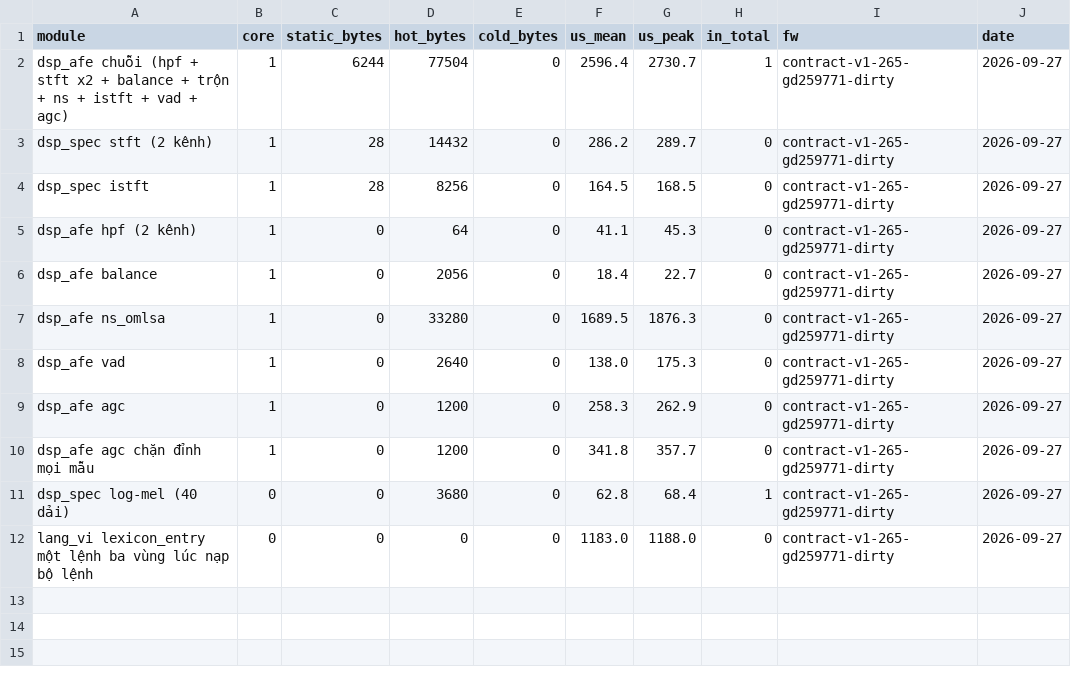
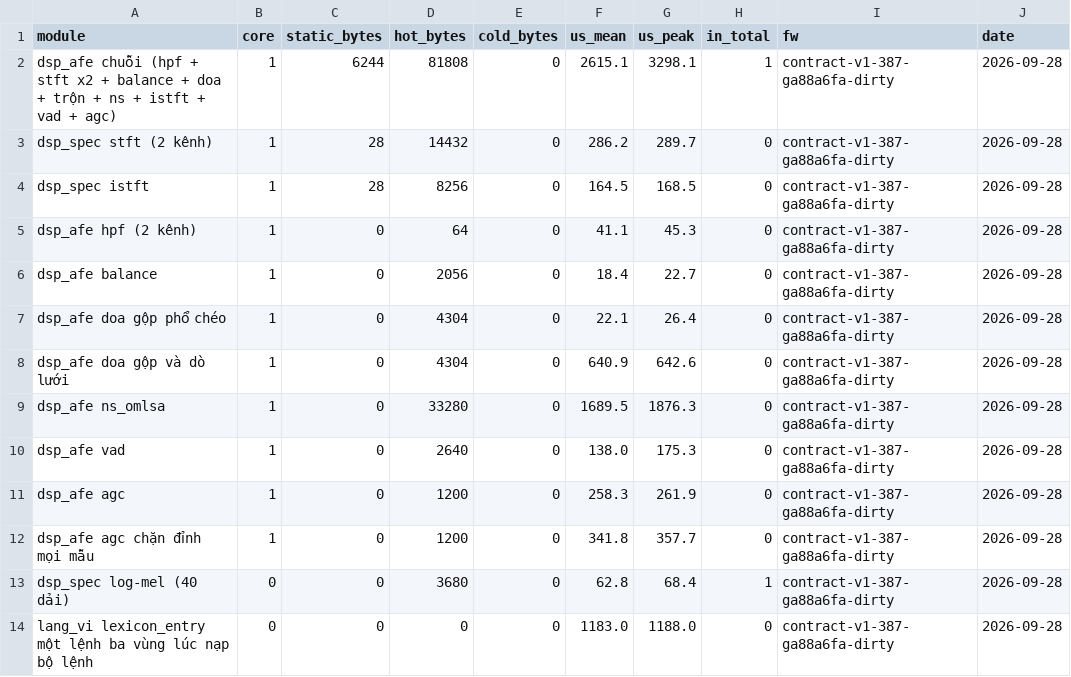
Before and after one commit to dovanviet04112004/esp-sr, a CSV file: docs/measurements/bench/bench_afe.csv, drawn as a sheet.

Commit message:
feat(firmware/test_apps/bench_afe): time doa's fold and grid search on board B
doa gets two rows: the fold of the cross-spectrum that every hop pays (22.1 us)
and a hop that also searches the 91 x 193 grid (640.9 us, 4.0% of a hop), with
4304 B of state. The chain row names doa when the build has it, since the
product's modules now include it: its mean moves by 19 us on the bench's noise
and its peak by 568 us, a searching hop.

Task: E8-T1

```diff
--- a/docs/measurements/bench/bench_afe.csv
+++ b/docs/measurements/bench/bench_afe.csv
@@ -1,12 +1,14 @@
 module,core,static_bytes,hot_bytes,cold_bytes,us_mean,us_peak,in_total,fw,date
-dsp_afe chuỗi (hpf + stft x2 + balance + trộn + ns + istft + vad + agc),1,6244,77504,0,2596.4,2730.7,1,contract-v1-265-gd259771-dirty,2026-09-27
-dsp_spec stft (2 kênh),1,28,14432,0,286.2,289.7,0,contract-v1-265-gd259771-dirty,2026-09-27
-dsp_spec istft,1,28,8256,0,164.5,168.5,0,contract-v1-265-gd259771-dirty,2026-09-27
-dsp_afe hpf (2 kênh),1,0,64,0,41.1,45.3,0,contract-v1-265-gd259771-dirty,2026-09-27
-dsp_afe balance,1,0,2056,0,18.4,22.7,0,contract-v1-265-gd259771-dirty,2026-09-27
-dsp_afe ns_omlsa,1,0,33280,0,1689.5,1876.3,0,contract-v1-265-gd259771-dirty,2026-09-27
-dsp_afe vad,1,0,2640,0,138.0,175.3,0,contract-v1-265-gd259771-dirty,2026-09-27
-dsp_afe agc,1,0,1200,0,258.3,262.9,0,contract-v1-265-gd259771-dirty,2026-09-27
-dsp_afe agc chặn đỉnh mọi mẫu,1,0,1200,0,341.8,357.7,0,contract-v1-265-gd259771-dirty,2026-09-27
-dsp_spec log-mel (40 dải),0,0,3680,0,62.8,68.4,1,contract-v1-265-gd259771-dirty,2026-09-27
-lang_vi lexicon_entry một lệnh ba vùng lúc nạp bộ lệnh,0,0,0,0,1183.0,1188.0,0,contract-v1-265-gd259771-dirty,2026-09-27
+dsp_afe chuỗi (hpf + stft x2 + balance + doa + trộn + ns + istft + vad + agc),1,6244,81808,0,2615.1,3298.1,1,contract-v1-387-ga88a6fa-dirty,2026-09-28
+dsp_spec stft (2 kênh),1,28,14432,0,286.2,289.7,0,contract-v1-387-ga88a6fa-dirty,2026-09-28
+dsp_spec istft,1,28,8256,0,164.5,168.5,0,contract-v1-387-ga88a6fa-dirty,2026-09-28
+dsp_afe hpf (2 kênh),1,0,64,0,41.1,45.3,0,contract-v1-387-ga88a6fa-dirty,2026-09-28
+dsp_afe balance,1,0,2056,0,18.4,22.7,0,contract-v1-387-ga88a6fa-dirty,2026-09-28
+dsp_afe doa gộp phổ chéo,1,0,4304,0,22.1,26.4,0,contract-v1-387-ga88a6fa-dirty,2026-09-28
+dsp_afe doa gộp và dò lưới,1,0,4304,0,640.9,642.6,0,contract-v1-387-ga88a6fa-dirty,2026-09-28
+dsp_afe ns_omlsa,1,0,33280,0,1689.5,1876.3,0,contract-v1-387-ga88a6fa-dirty,2026-09-28
+dsp_afe vad,1,0,2640,0,138.0,175.3,0,contract-v1-387-ga88a6fa-dirty,2026-09-28
+dsp_afe agc,1,0,1200,0,258.3,261.9,0,contract-v1-387-ga88a6fa-dirty,2026-09-28
+dsp_afe agc chặn đỉnh mọi mẫu,1,0,1200,0,341.8,357.7,0,contract-v1-387-ga88a6fa-dirty,2026-09-28
+dsp_spec log-mel (40 dải),0,0,3680,0,62.8,68.4,1,contract-v1-387-ga88a6fa-dirty,2026-09-28
+lang_vi lexicon_entry một lệnh ba vùng lúc nạp bộ lệnh,0,0,0,0,1183.0,1188.0,0,contract-v1-387-ga88a6fa-dirty,2026-09-28
```
Also changed, not shown: 2 other files.
